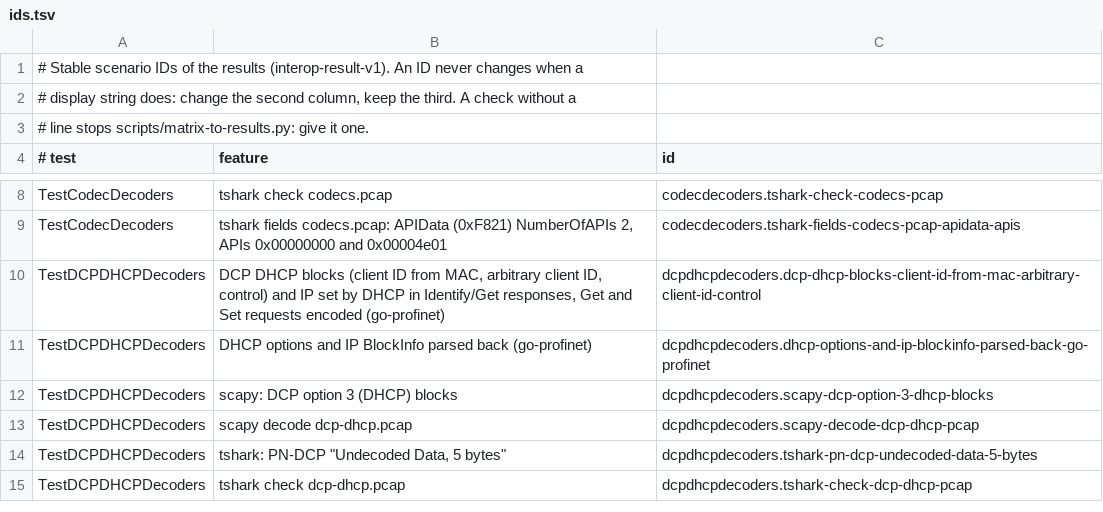
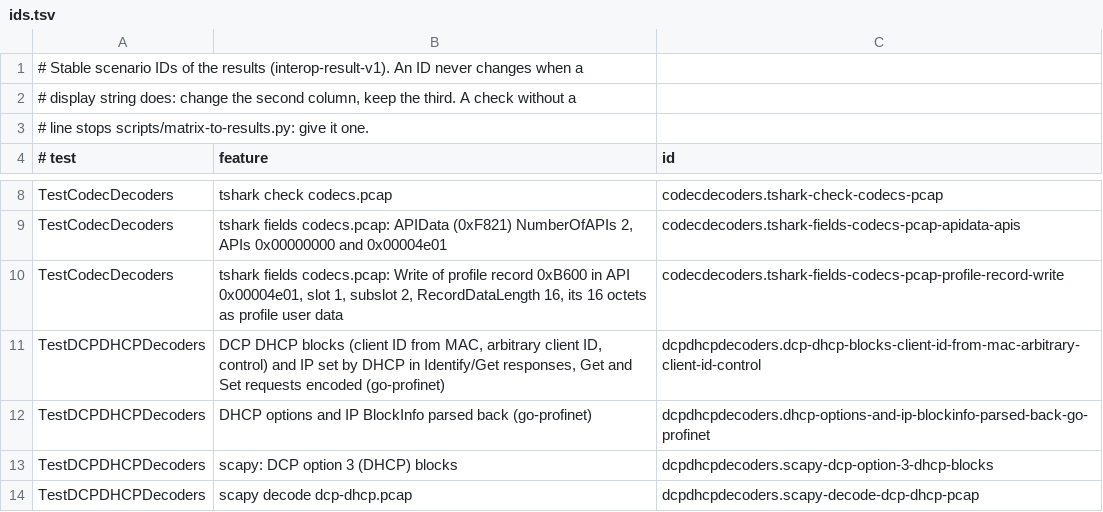
Before and after one commit to otfabric/profinet-interop, a TSV file: matrix/ids.tsv, drawn as a sheet; only a part is shown, gaps mark what is left out; the shorter side is filled out with more unchanged rows; the diff names each change by its address in the sheet, - before the commit and + after, or states it on an @@ line.

```diff
--- a/matrix/ids.tsv
+++ b/matrix/ids.tsv
+row 10: TestCodecDecoders | tshark fields codecs.pcap: Write of profile record 0xB600 in API 0x00004e01, slot 1, subslot 2, RecordDataLength 16, its 16 octets as profile user data | codecdecoders.tshark-fields-codecs-pcap-profile-record-write
```
Also changed, not shown: 2 other files.
